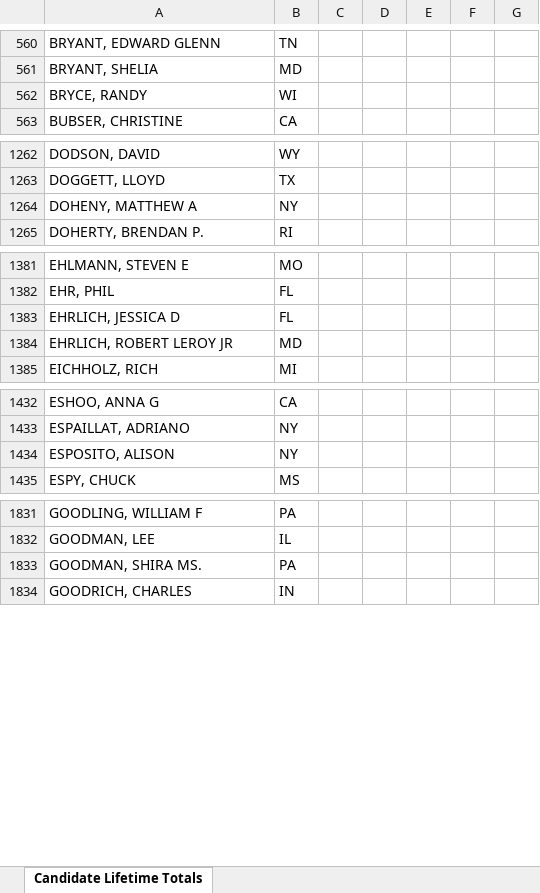
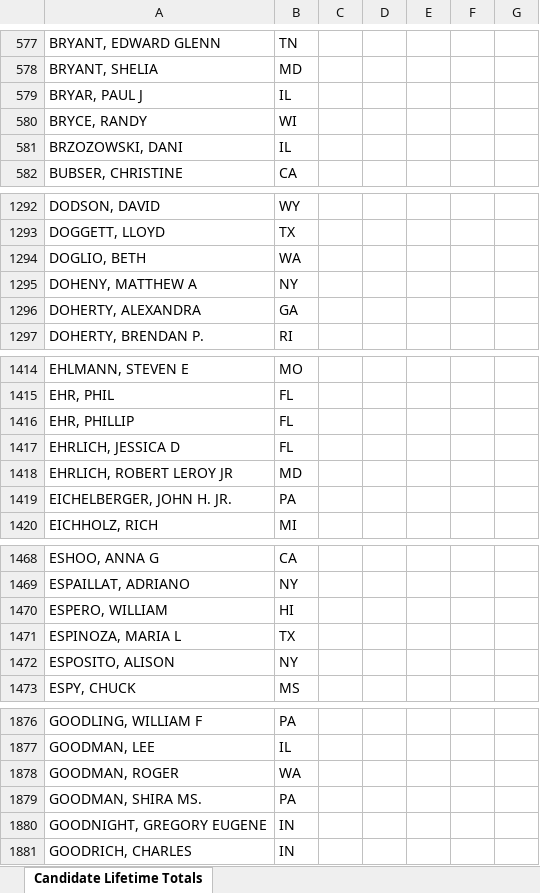
Before and after one commit to JJ-TrackAIPAC/TrackAIPAC, an Excel workbook: reports/pro-israel/pro-israel-candidate-lobby-lifetime-report.xlsx, sheet Candidate Lifetime Totals, drawn as a sheet; only a part is shown, gaps mark what is left out; values as stored, in another font and other column widths than the file's, no borders; table styles not drawn; the diff covers the shown part only; the diff names each change by its address in the sheet, - before the commit and + after, or states it on an @@ line.

Commit message:
Daily reports update

```diff
--- a/reports/pro-israel/pro-israel-candidate-lobby-lifetime-report.xlsx (sheet Candidate Lifetime Totals)
+++ b/reports/pro-israel/pro-israel-candidate-lobby-lifetime-report.xlsx (sheet Candidate Lifetime Totals)
+row 579: BRYAR, PAUL J | IL
+row 581: BRZOZOWSKI, DANI | IL
+row 1294: DOGLIO, BETH | WA
+row 1296: DOHERTY, ALEXANDRA | GA
+row 1416: EHR, PHILLIP | FL
+row 1419: EICHELBERGER, JOHN H. JR. | PA
+row 1470: ESPERO, WILLIAM | HI
+row 1471: ESPINOZA, MARIA L | TX
+row 1878: GOODMAN, ROGER | WA
+row 1880: GOODNIGHT, GREGORY EUGENE | IN
```
Also changed, not shown: 111 added rows and 3 moved rows elsewhere in this sheet, reports/pro-big-tech/pro-big-tech-disbursement-report.xlsx, reports/pro-crypto/pro-crypto-independent-expenditure-region.xlsx, 14 other files.
